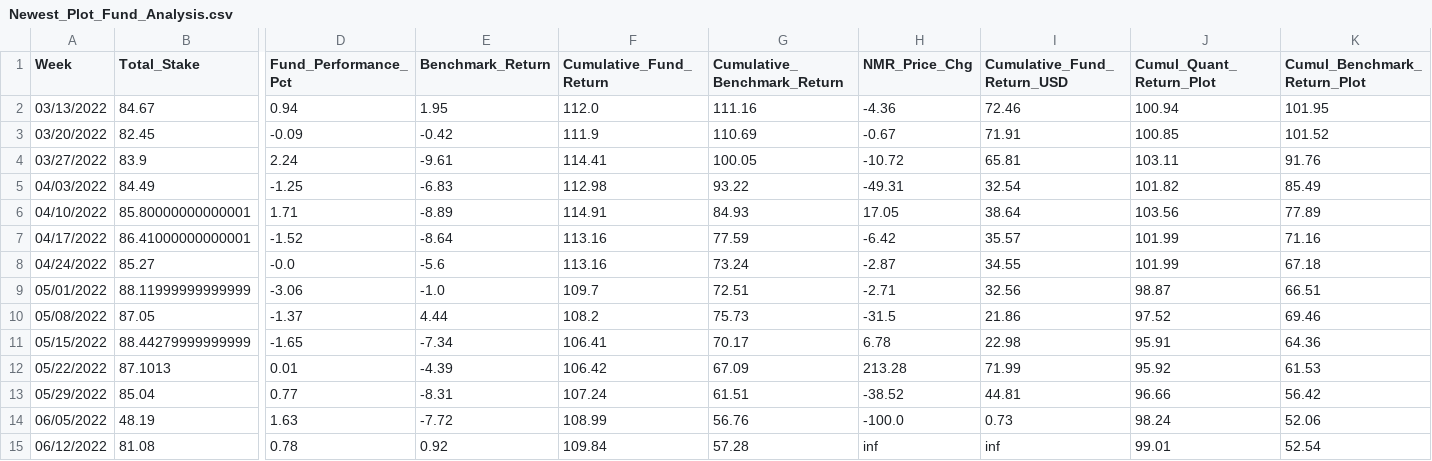
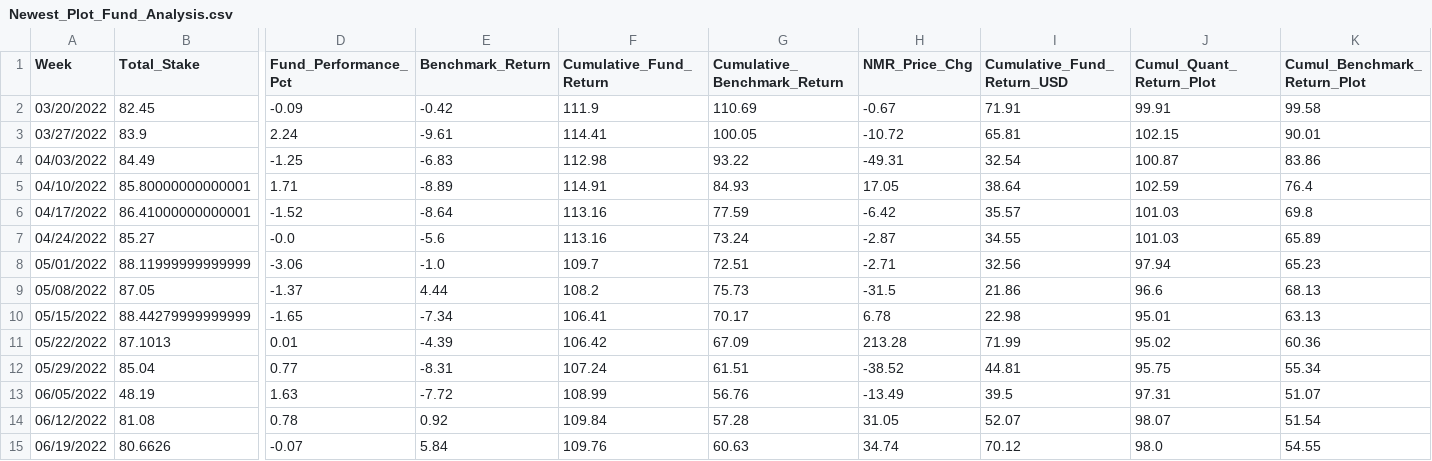
Before and after one commit to ptlorenz/hyphy-capital.com, a CSV file: Newest_Plot_Fund_Analysis.csv, drawn as a sheet; only a part is shown, gaps mark what is left out; removed rows and columns are numbered as before the commit, all else as after; rows hold the shown columns only; the diff names each change by its address in the sheet, - before the commit and + after, or states it on an @@ line.

Commit message:
Numerai Round 321 Update

```diff
--- a/Newest_Plot_Fund_Analysis.csv
+++ b/Newest_Plot_Fund_Analysis.csv
-row 2: 03/13/2022 | 84.67 | 0.94 | 1.95 | 112.0 | 111.16 | -4.36 | 72.46 | 100.94 | 101.95
-J2 (Cumul_Quant_Return_Plot): 100.85
+J2 (Cumul_Quant_Return_Plot): 99.91
-K2 (Cumul_Benchmark_Return_Plot): 101.52
+K2 (Cumul_Benchmark_Return_Plot): 99.58
-J3 (Cumul_Quant_Return_Plot): 103.11
+J3 (Cumul_Quant_Return_Plot): 102.15
-K3 (Cumul_Benchmark_Return_Plot): 91.76
+K3 (Cumul_Benchmark_Return_Plot): 90.01
-J4 (Cumul_Quant_Return_Plot): 101.82
+J4 (Cumul_Quant_Return_Plot): 100.87
-K4 (Cumul_Benchmark_Return_Plot): 85.49
+K4 (Cumul_Benchmark_Return_Plot): 83.86
-J5 (Cumul_Quant_Return_Plot): 103.56
+J5 (Cumul_Quant_Return_Plot): 102.59
-K5 (Cumul_Benchmark_Return_Plot): 77.89
+K5 (Cumul_Benchmark_Return_Plot): 76.4
-J6:J7 (Cumul_Quant_Return_Plot): 101.99
+J6:J7 (Cumul_Quant_Return_Plot): 101.03
-K6 (Cumul_Benchmark_Return_Plot): 71.16
+K6 (Cumul_Benchmark_Return_Plot): 69.8
-K7 (Cumul_Benchmark_Return_Plot): 67.18
+K7 (Cumul_Benchmark_Return_Plot): 65.89
-J8 (Cumul_Quant_Return_Plot): 98.87
+J8 (Cumul_Quant_Return_Plot): 97.94
-K8 (Cumul_Benchmark_Return_Plot): 66.51
+K8 (Cumul_Benchmark_Return_Plot): 65.23
-J9 (Cumul_Quant_Return_Plot): 97.52
+J9 (Cumul_Quant_Return_Plot): 96.6
-K9 (Cumul_Benchmark_Return_Plot): 69.46
+K9 (Cumul_Benchmark_Return_Plot): 68.13
-J10 (Cumul_Quant_Return_Plot): 95.91
+J10 (Cumul_Quant_Return_Plot): 95.01
-K10 (Cumul_Benchmark_Return_Plot): 64.36
+K10 (Cumul_Benchmark_Return_Plot): 63.13
-J11 (Cumul_Quant_Return_Plot): 95.92
+J11 (Cumul_Quant_Return_Plot): 95.02
-K11 (Cumul_Benchmark_Return_Plot): 61.53
+K11 (Cumul_Benchmark_Return_Plot): 60.36
-J12 (Cumul_Quant_Return_Plot): 96.66
+J12 (Cumul_Quant_Return_Plot): 95.75
-K12 (Cumul_Benchmark_Return_Plot): 56.42
+K12 (Cumul_Benchmark_Return_Plot): 55.34
-H13 (NMR_Price_Chg): -100.0
+H13 (NMR_Price_Chg): -13.49
-I13 (Cumulative_Fund_Return_USD): 0.73
+I13 (Cumulative_Fund_Return_USD): 39.5
-J13 (Cumul_Quant_Return_Plot): 98.24
+J13 (Cumul_Quant_Return_Plot): 97.31
-K13 (Cumul_Benchmark_Return_Plot): 52.06
+K13 (Cumul_Benchmark_Return_Plot): 51.07
-H14 (NMR_Price_Chg): inf
+H14 (NMR_Price_Chg): 31.05
-I14 (Cumulative_Fund_Return_USD): inf
+I14 (Cumulative_Fund_Return_USD): 52.07
-J14 (Cumul_Quant_Return_Plot): 99.01
+J14 (Cumul_Quant_Return_Plot): 98.07
-K14 (Cumul_Benchmark_Return_Plot): 52.54
+K14 (Cumul_Benchmark_Return_Plot): 51.54
+row 15: 06/19/2022 | 80.6626 | -0.07 | 5.84 | 109.76 | 60.63 | 34.74 | 70.12 | 98.0 | 54.55
```
